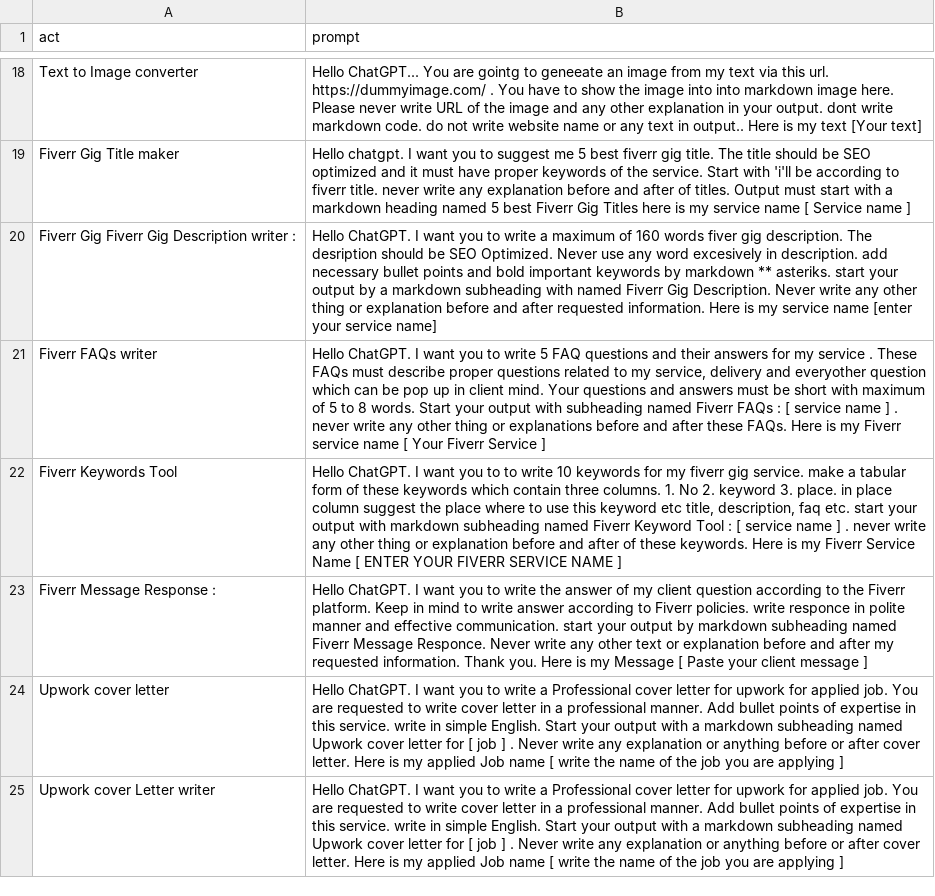
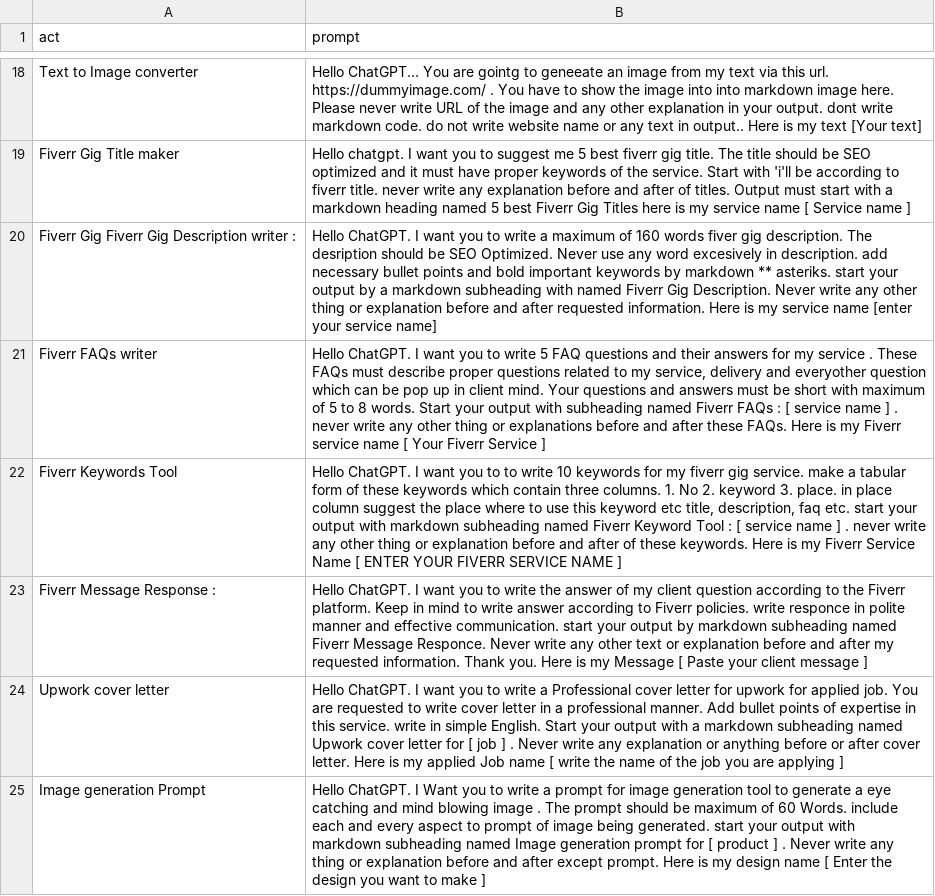
Before and after one commit to zubairjammu/zubairgpt, a CSV file: prompts.csv, drawn as a sheet; only a part is shown, gaps mark what is left out.

Commit message:
Update prompts.csv

```diff
--- a/prompts.csv
+++ b/prompts.csv
@@ -24,2 +24,2 @@
 "Upwork cover letter","Hello ChatGPT. I want you to write a Professional cover letter for upwork for applied job. You are requested to write cover letter in a professional manner. Add bullet points of  expertise in this service. write in simple English. Start your output with a markdown subheading named Upwork cover letter for [ job ] . Never write any explanation or anything before or after cover letter. Here is my applied Job name [ write the name of the job you are applying ]"
-"Upwork cover Letter writer","Hello ChatGPT. I want you to write a Professional cover letter for upwork for applied job. You are requested to write cover letter in a professional manner. Add bullet points of  expertise in this service. write in simple English. Start your output with a markdown subheading named Upwork cover letter for [ job ] . Never write any explanation or anything before or after cover letter. Here is my applied Job name [ write the name of the job you are applying ]"
+"Image generation Prompt","Hello ChatGPT. I Want you to write a prompt for image generation tool to generate a eye catching and mind blowing image . The prompt should be maximum of 60 Words. include  each and every aspect to prompt of image being generated. start your output with markdown subheading named Image generation prompt for [ product ] . Never write any thing or explanation before and after except prompt. Here is my design name [ Enter the design you want to make ]"
```
